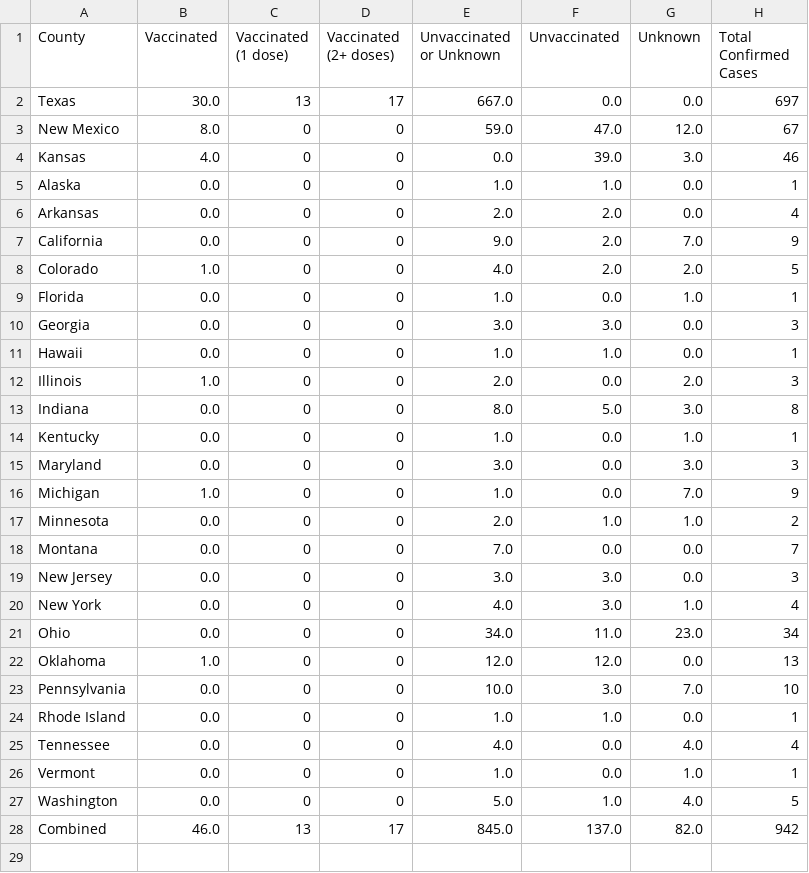
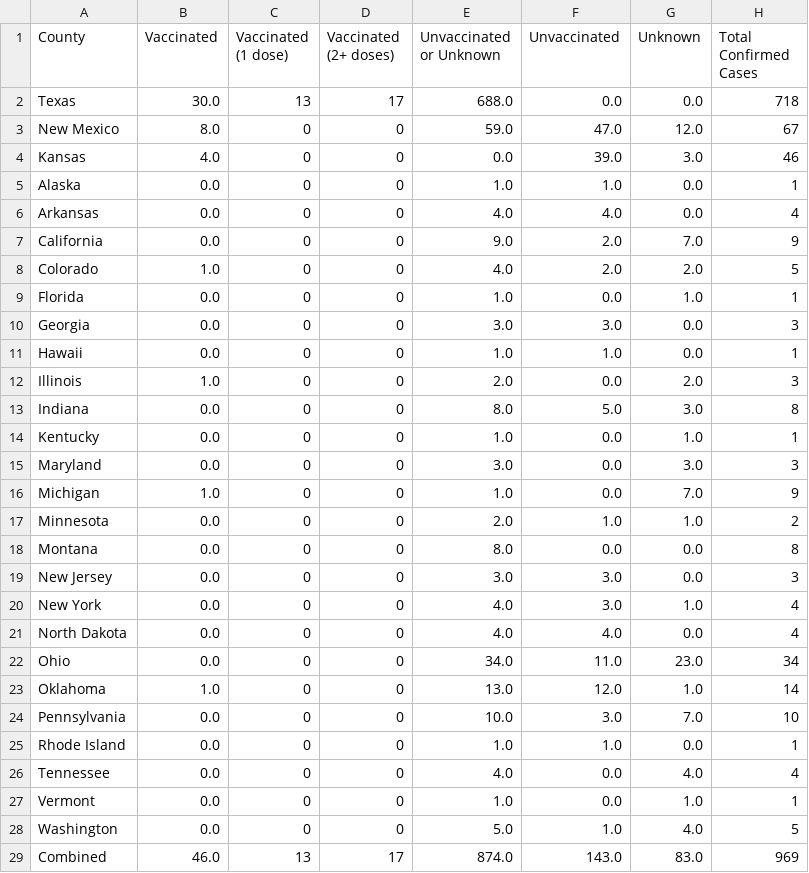
Before and after one commit to JHU-Measles-Tracking-Team/measles_US_data, a CSV file: Vaccination_Status_Report.csv, drawn as a sheet.

```diff
--- a/Vaccination_Status_Report.csv
+++ b/Vaccination_Status_Report.csv
@@ -1,3 +1,3 @@
 County,Vaccinated,Vaccinated (1 dose),Vaccinated (2+ doses),Unvaccinated or Unknown,Unvaccinated,Unknown,Total Confirmed Cases
-Texas,30.0,13,17,667.0,0.0,0.0,697
+Texas,30.0,13,17,688.0,0.0,0.0,718
 New Mexico,8.0,0,0,59.0,47.0,12.0,67
@@ -5,3 +5,3 @@ Kansas,4.0,0,0,0.0,39.0,3.0,46
 Alaska,0.0,0,0,1.0,1.0,0.0,1
-Arkansas,0.0,0,0,2.0,2.0,0.0,4
+Arkansas,0.0,0,0,4.0,4.0,0.0,4
 California,0.0,0,0,9.0,2.0,7.0,9
@@ -17,7 +17,8 @@ Michigan,1.0,0,0,1.0,0.0,7.0,9
 Minnesota,0.0,0,0,2.0,1.0,1.0,2
-Montana,0.0,0,0,7.0,0.0,0.0,7
+Montana,0.0,0,0,8.0,0.0,0.0,8
 New Jersey,0.0,0,0,3.0,3.0,0.0,3
 New York,0.0,0,0,4.0,3.0,1.0,4
+North Dakota,0.0,0,0,4.0,4.0,0.0,4
 Ohio,0.0,0,0,34.0,11.0,23.0,34
-Oklahoma,1.0,0,0,12.0,12.0,0.0,13
+Oklahoma,1.0,0,0,13.0,12.0,1.0,14
 Pennsylvania,0.0,0,0,10.0,3.0,7.0,10
@@ -27,2 +28,2 @@ Vermont,0.0,0,0,1.0,0.0,1.0,1
 Washington,0.0,0,0,5.0,1.0,4.0,5
-Combined,46.0,13,17,845.0,137.0,82.0,942
+Combined,46.0,13,17,874.0,143.0,83.0,969
```
Also changed, not shown: Top_states_time_series.csv, measles_US_cases.csv, 1 other file.
